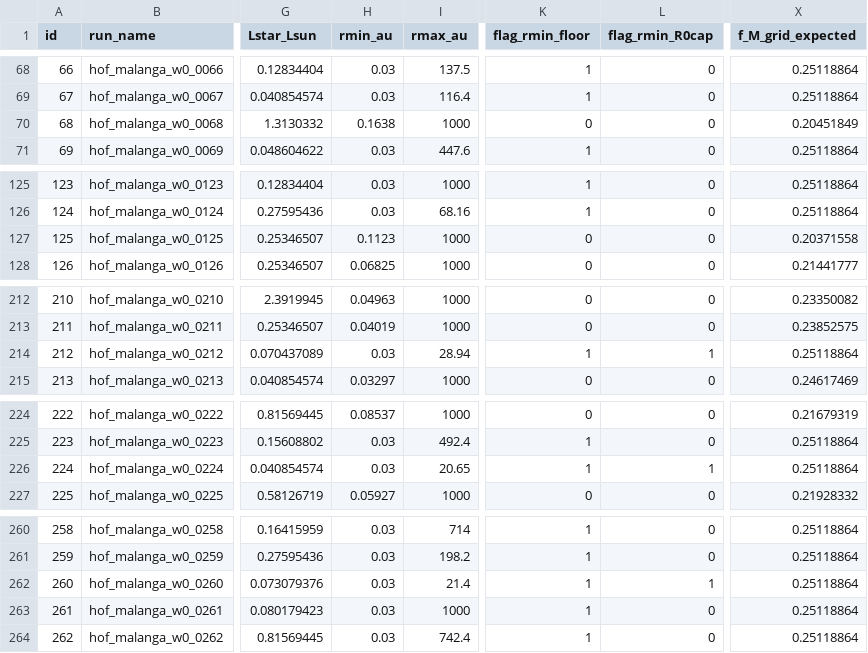
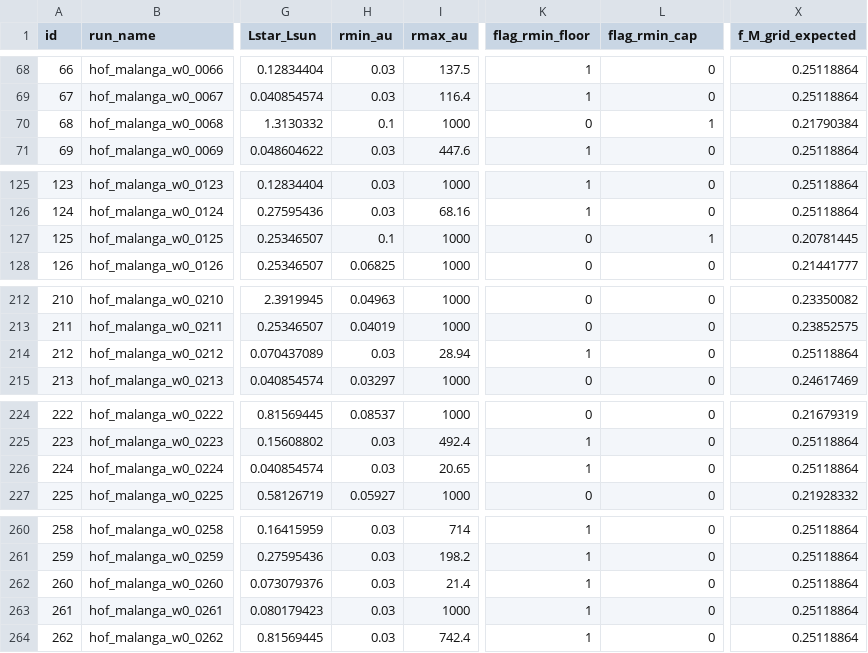
Before and after one commit to imontesd/DiscEvolution, a CSV file: example/StartHere/config/malanga/malanga_mstar_draws_Hof_N500_seed1.csv, drawn as a sheet; only a part is shown, gaps mark what is left out; the diff covers the shown part only; the diff names each change by its address in the sheet, - before the commit and + after, or states it on an @@ line.

Commit message:
set fixed upper limit for rmin at 0.1 AU

```diff
--- a/example/StartHere/config/malanga/malanga_mstar_draws_Hof_N500_seed1.csv
+++ b/example/StartHere/config/malanga/malanga_mstar_draws_Hof_N500_seed1.csv
-L1: flag_rmin_R0cap
+L1: flag_rmin_cap
-H70 (rmin_au): 0.1638
+H70 (rmin_au): 0.1
-L70 (flag_rmin_cap): 0
+L70 (flag_rmin_cap): 1
-X70 (f_M_grid_expected): 0.20451849
+X70 (f_M_grid_expected): 0.21790384
-H127 (rmin_au): 0.1123
+H127 (rmin_au): 0.1
-L127 (flag_rmin_cap): 0
+L127 (flag_rmin_cap): 1
-X127 (f_M_grid_expected): 0.20371558
+X127 (f_M_grid_expected): 0.20781445
-L214 (flag_rmin_cap): 1
+L214 (flag_rmin_cap): 0
-L226 (flag_rmin_cap): 1
+L226 (flag_rmin_cap): 0
-L262 (flag_rmin_cap): 1
+L262 (flag_rmin_cap): 0
```
Also changed, not shown: 2 edited cells elsewhere in this file, 4 other files.
